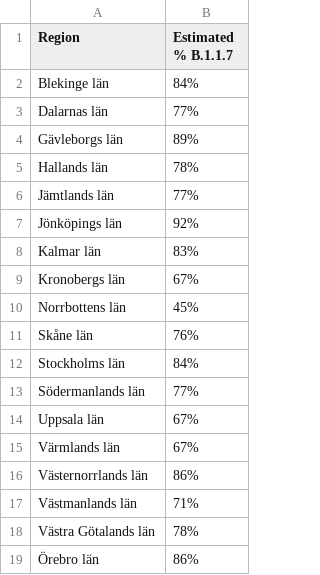
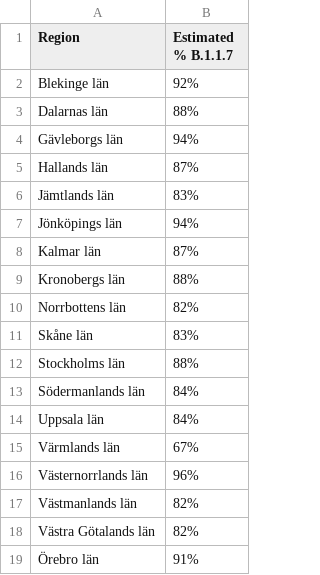
Before and after one commit to covidxix/csvdata, a CSV file: map_screening_b117_percent.csv, drawn as a sheet.

Commit message:
screening, week 12

```diff
--- a/map_screening_b117_percent.csv
+++ b/map_screening_b117_percent.csv
@@ -1,19 +1,19 @@
 Region,Estimated % B.1.1.7
-Blekinge län,84%
-Dalarnas län,77%
-Gävleborgs län,89%
-Hallands län,78%
-Jämtlands län,77%
-Jönköpings län,92%
-Kalmar län,83%
-Kronobergs län,67%
-Norrbottens län,45%
-Skåne län,76%
-Stockholms län,84%
-Södermanlands län,77%
-Uppsala län,67%
+Blekinge län,92%
+Dalarnas län,88%
+Gävleborgs län,94%
+Hallands län,87%
+Jämtlands län,83%
+Jönköpings län,94%
+Kalmar län,87%
+Kronobergs län,88%
+Norrbottens län,82%
+Skåne län,83%
+Stockholms län,88%
+Södermanlands län,84%
+Uppsala län,84%
 Värmlands län,67%
-Västernorrlands län,86%
-Västmanlands län,71%
-Västra Götalands län,78%
-Örebro län,86%
+Västernorrlands län,96%
+Västmanlands län,82%
+Västra Götalands län,82%
+Örebro län,91%
```
